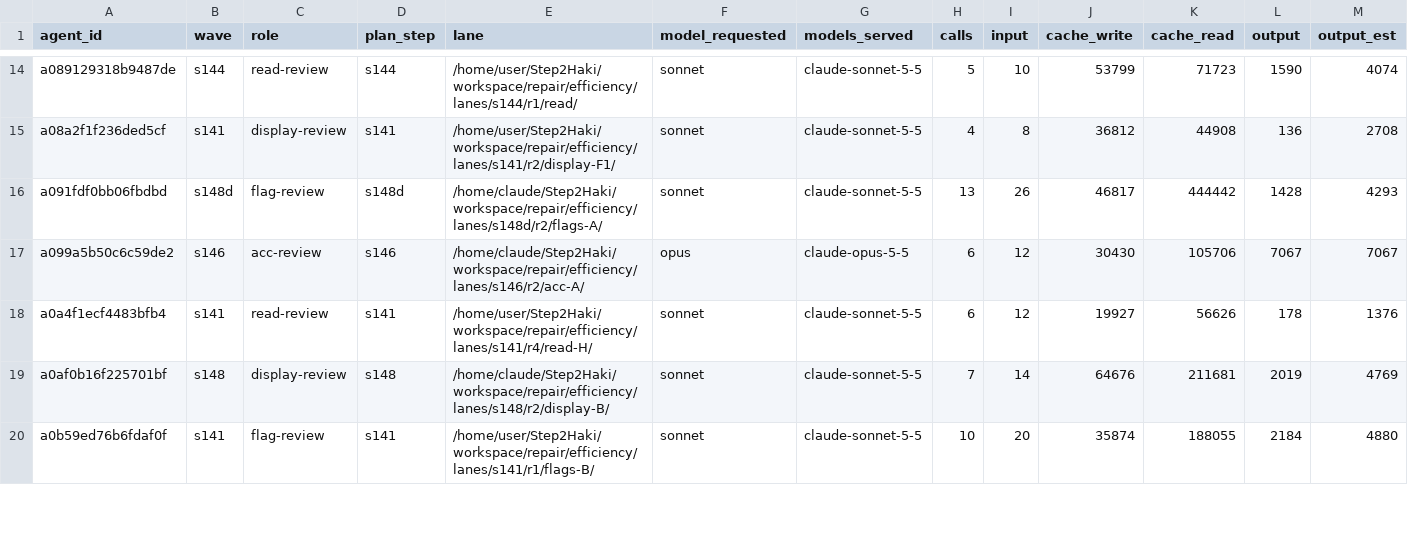
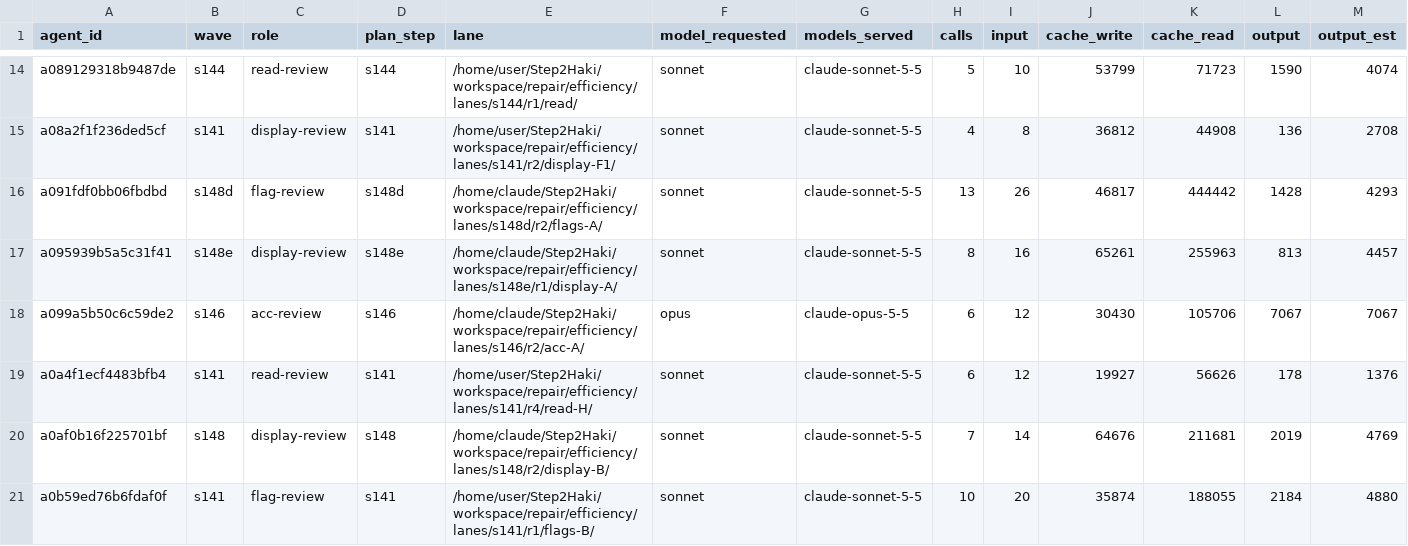
Before and after one commit to DrSaturnn/Step2Haki, a CSV file: workspace/repair/efficiency/ledger_spine.csv, drawn as a sheet; only a part is shown, gaps mark what is left out; rows hold the shown columns only; the diff covers the shown part only; the diff names each change by its address in the sheet, - before the commit and + after, or states it on an @@ line.

```diff
--- a/workspace/repair/efficiency/ledger_spine.csv
+++ b/workspace/repair/efficiency/ledger_spine.csv
+row 17: a095939b5a5c31f41 | s148e | display-review | s148e | /home/claude/Step2Haki/workspace/repair/efficiency/lanes/s148e/r1/display-A/ | sonnet | claude-sonnet-5-5 | 8 | 16 | 65261 | 255963 | 813 | 4457
```
Also changed, not shown: 6 added rows elsewhere in this file, workspace/repair/efficiency/ledger_lead.csv.
